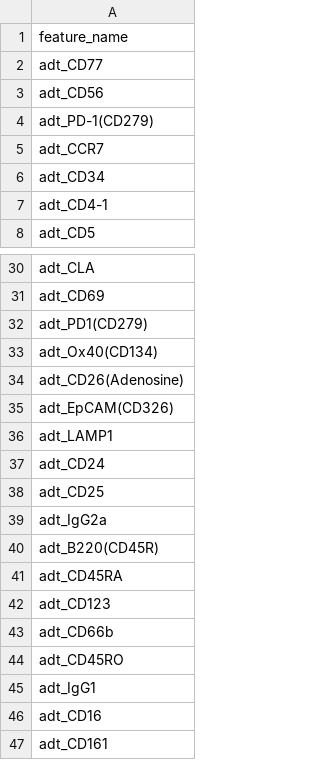
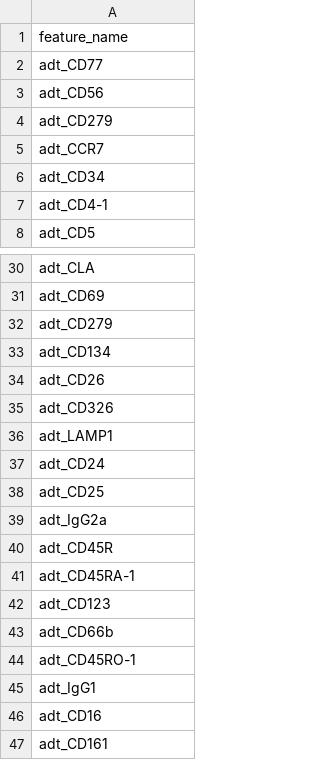
Before and after one commit to Chechekhins/scParadise, a CSV file: models_sceve/Human_PBMC_5p_scEve/proteins.csv, drawn as a sheet; only a part is shown, gaps mark what is left out; the diff covers the shown part only.

```diff
--- a/models_sceve/Human_PBMC_5p_scEve/proteins.csv
+++ b/models_sceve/Human_PBMC_5p_scEve/proteins.csv
@@ -3,3 +3,3 @@ adt_CD77
 adt_CD56
-adt_PD-1(CD279)
+adt_CD279
 adt_CCR7
@@ -31,6 +31,6 @@ adt_CLA
 adt_CD69
-adt_PD1(CD279)
-adt_Ox40(CD134)
-adt_CD26(Adenosine)
-adt_EpCAM(CD326)
+adt_CD279
+adt_CD134
+adt_CD26
+adt_CD326
 adt_LAMP1
@@ -39,7 +39,7 @@ adt_CD25
 adt_IgG2a
-adt_B220(CD45R)
-adt_CD45RA
+adt_CD45R
+adt_CD45RA-1
 adt_CD123
 adt_CD66b
-adt_CD45RO
+adt_CD45RO-1
 adt_IgG1
```
Also changed, not shown: 11 edited cells elsewhere in this file.
